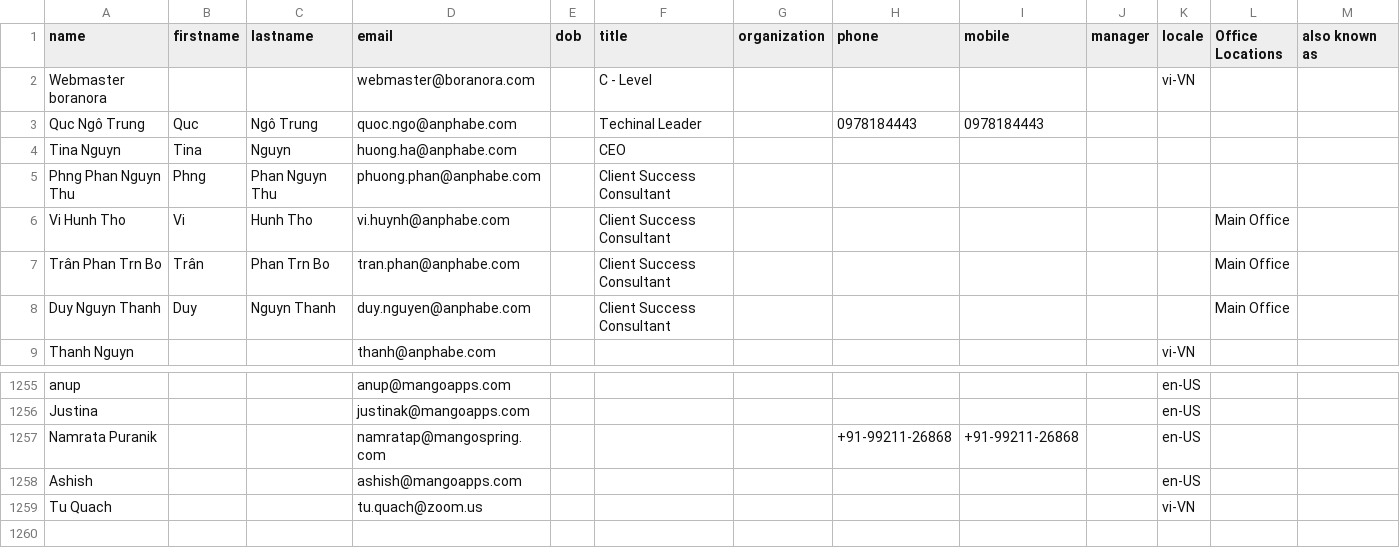
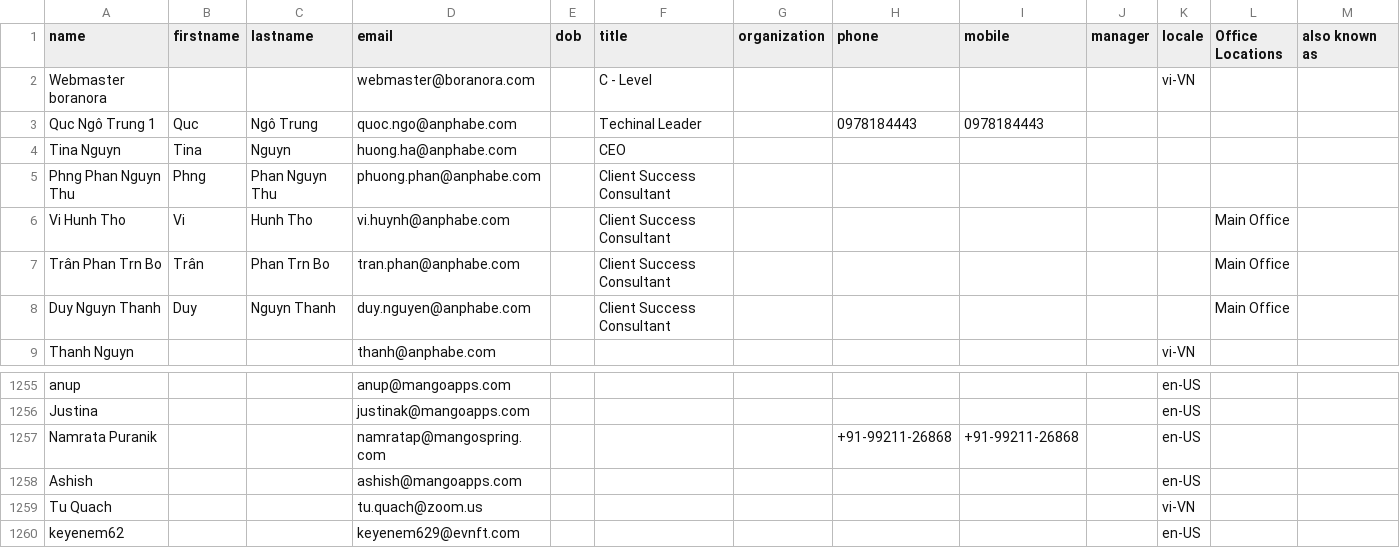
Before and after one commit to ankuratmango/WorkPlaceImportToMangoApps, a CSV file: WorkPlaceImportToMangoApps/all_users_new.csv, drawn as a sheet; only a part is shown, gaps mark what is left out; rows hold the shown columns only; the diff names each change by its address in the sheet, - before the commit and + after, or states it on an @@ line.

```diff
--- a/WorkPlaceImportToMangoApps/all_users_new.csv
+++ b/WorkPlaceImportToMangoApps/all_users_new.csv
-A3 (name): Quc Ngô Trung
+A3 (name): Quc Ngô Trung 1
+row 1260: keyenem62 |  |  | keyenem629@evnft.com |  |  |  |  |  |  | en-US
```
Also changed, not shown: 10 other files.
